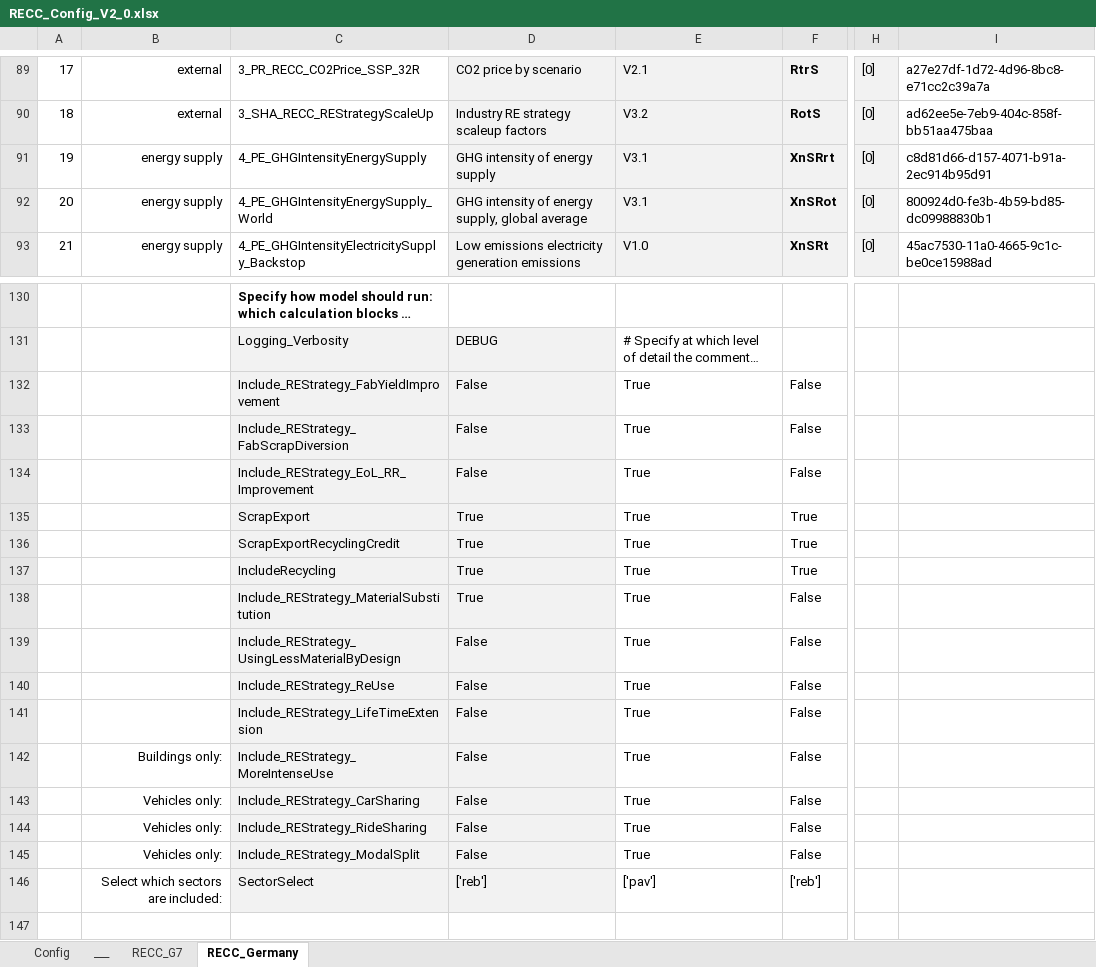
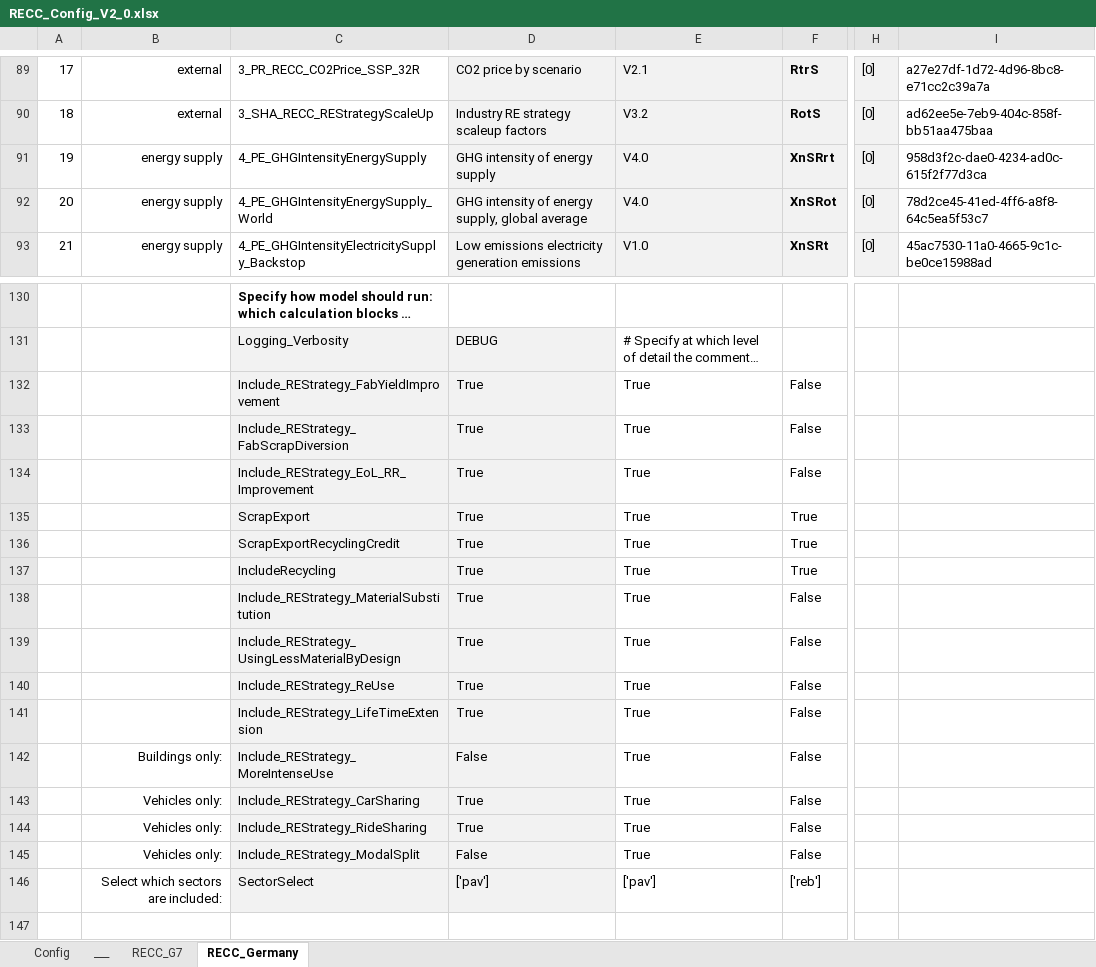
Before and after one commit to IndEcol/RECC-ODYM, an Excel workbook: RECC_Config_V2_0.xlsx, sheet RECC_Germany, drawn as a sheet; only a part is shown, gaps mark what is left out; long unchanged cells end in …; values as stored, in another font and other column widths than the file's, no borders; the diff names each change by its address in the sheet, - before the commit and + after, or states it on an @@ line.

```diff
--- a/RECC_Config_V2_0.xlsx (sheet RECC_Germany)
+++ b/RECC_Config_V2_0.xlsx (sheet RECC_Germany)
-E91:E92: V3.1
+E91:E92: V4.0
-I91: c8d81d66-d157-4071-b91a-2ec914b95d91
+I91: 958d3f2c-dae0-4234-ad0c-615f2f77d3ca
-I92: 800924d0-fe3b-4b59-bd85-dc09988830b1
+I92: 78d2ce45-41ed-4ff6-a8f8-64c5ea5f53c7
-D132:D134: False
+D132:D134: True
-D139:D141: False
+D139:D141: True
-D143:D144: False
+D143:D144: True
-D146: ['reb']
+D146: ['pav']
```
Also changed, not shown: sheet RECC_G7, RECC_ModelConfig_List_V2_1.xlsx, 7 other files.
